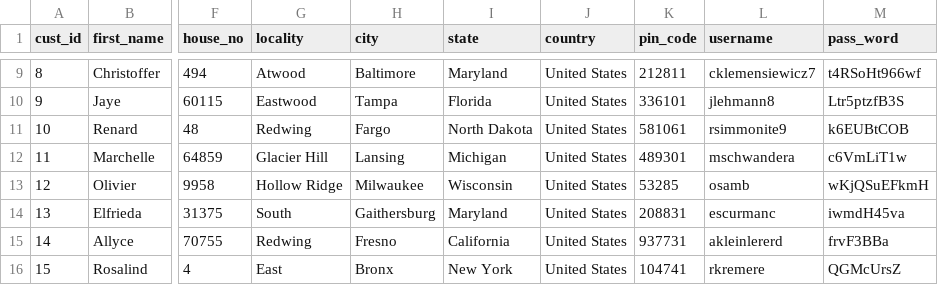
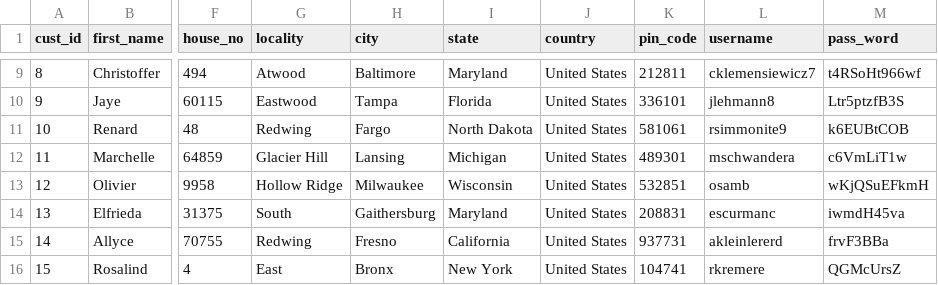
Before and after one commit to g-nerix/CSE202-Online-Retail-Store, a CSV file: data_population/CSV/customer.csv, drawn as a sheet; only a part is shown, gaps mark what is left out; the diff names each change by its address in the sheet, - before the commit and + after, or states it on an @@ line.

Commit message:
Update customer.csv

```diff
--- a/data_population/CSV/customer.csv
+++ b/data_population/CSV/customer.csv
-K13 (pin_code): 53285
+K13 (pin_code): 532851
```
